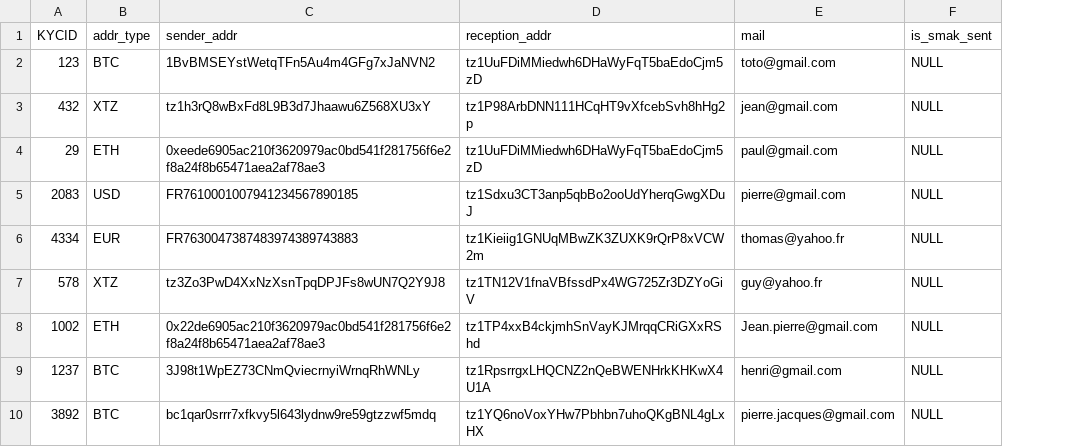
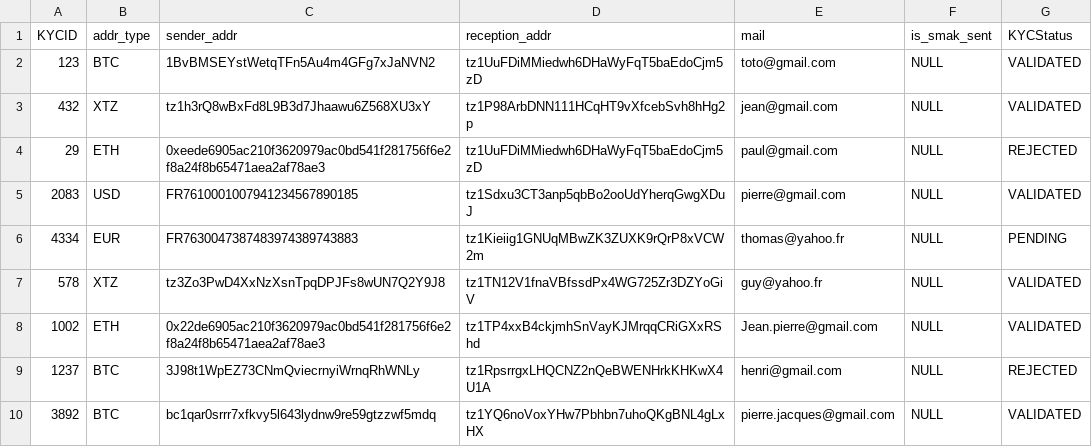
Before and after one commit to Smart-Chain-git/SmartLink-ICO, a CSV file: testset/kyc.csv, drawn as a sheet; the diff names each change by its address in the sheet, - before the commit and + after, or states it on an @@ line.

```diff
--- a/testset/kyc.csv
+++ b/testset/kyc.csv
+column G (KYCStatus), rows 2-10: VALIDATED | VALIDATED | REJECTED | VALIDATED | PENDING | VALIDATED | VALIDATED | REJECTED | VALIDATED
```
Also changed, not shown: 27 other files.
